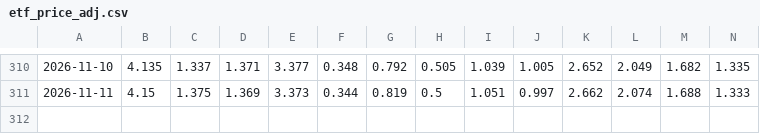
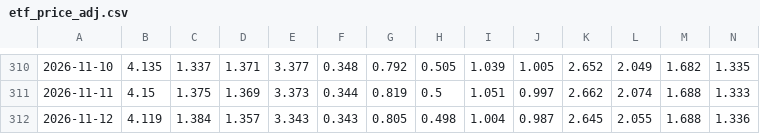
Before and after one commit to ChiaraVan1/equity-risk-premium-monitor, a CSV file: data/etf_price_adj.csv, drawn as a sheet; only a part is shown, gaps mark what is left out; rows hold the shown columns only; the diff names each change by its address in the sheet, - before the commit and + after, or states it on an @@ line.

```diff
--- a/data/etf_price_adj.csv
+++ b/data/etf_price_adj.csv
+row 312: 2026-11-12 | 4.119 | 1.384 | 1.357 | 3.343 | 0.343 | 0.805 | 0.498 | 1.004 | 0.987 | 2.645 | 2.055 | 1.688 | 1.336
```
Also changed, not shown: data/erp_600585.csv, data/etf_nav.csv, 37 other files.
